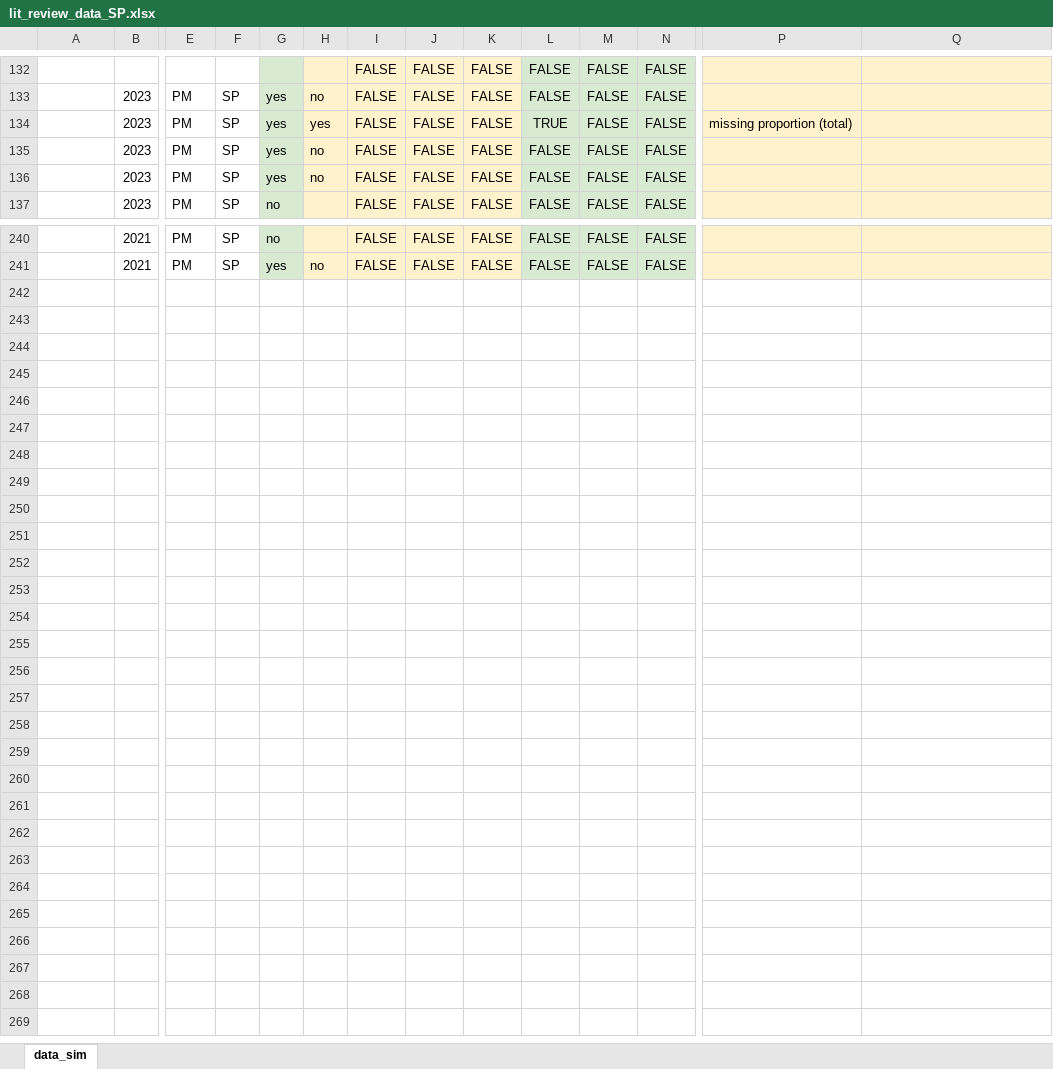
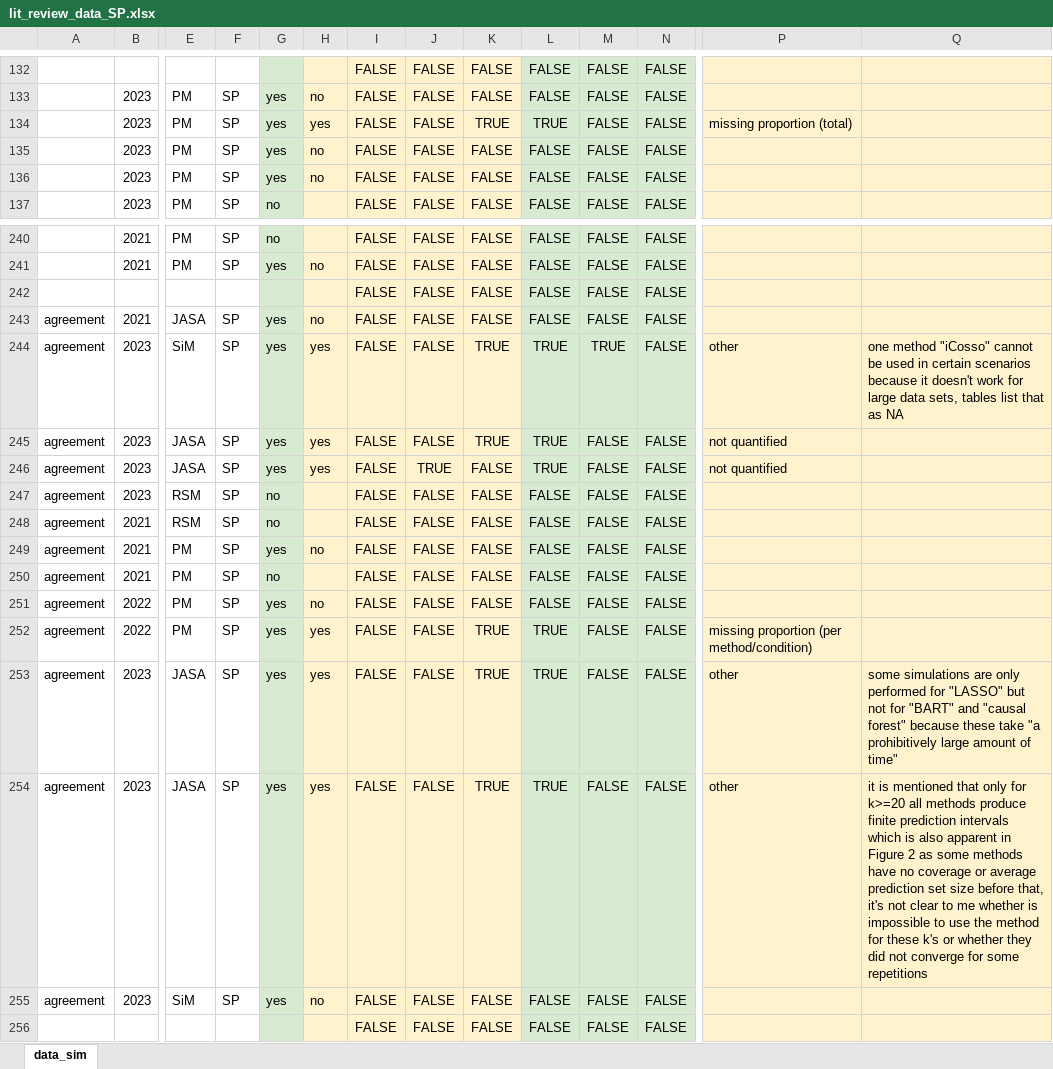
Before and after one commit to SamCH93/missSim, an Excel workbook: data/lit_review_data_SP.xlsx, sheet data_sim, drawn as a sheet; only a part is shown, gaps mark what is left out; values as stored, in another font and other column widths than the file's, no borders; charts and pictures not drawn; rows hold the shown columns only; the diff names each change by its address in the sheet, - before the commit and + after, or states it on an @@ line.

```diff
--- a/data/lit_review_data_SP.xlsx (sheet data_sim)
+++ b/data/lit_review_data_SP.xlsx (sheet data_sim)
-K134: FALSE
+K134: TRUE
+row 242:  |  |  |  |  |  | FALSE | FALSE | FALSE | FALSE | FALSE | FALSE
+row 243: agreement | 2021 | JASA | SP | yes | no | FALSE | FALSE | FALSE | FALSE | FALSE | FALSE
+row 244: agreement | 2023 | SiM | SP | yes | yes | FALSE | FALSE | TRUE | TRUE | TRUE | FALSE | other | one method "iCosso" cannot be used in certain scenarios because it doesn't work for large data sets, tables list that as NA
+row 245: agreement | 2023 | JASA | SP | yes | yes | FALSE | FALSE | TRUE | TRUE | FALSE | FALSE | not quantified
+row 246: agreement | 2023 | JASA | SP | yes | yes | FALSE | TRUE | FALSE | TRUE | FALSE | FALSE | not quantified
+row 247: agreement | 2023 | RSM | SP | no |  | FALSE | FALSE | FALSE | FALSE | FALSE | FALSE
+row 248: agreement | 2021 | RSM | SP | no |  | FALSE | FALSE | FALSE | FALSE | FALSE | FALSE
+row 249: agreement | 2021 | PM | SP | yes | no | FALSE | FALSE | FALSE | FALSE | FALSE | FALSE
+row 250: agreement | 2021 | PM | SP | no |  | FALSE | FALSE | FALSE | FALSE | FALSE | FALSE
+row 251: agreement | 2022 | PM | SP | yes | no | FALSE | FALSE | FALSE | FALSE | FALSE | FALSE
+row 252: agreement | 2022 | PM | SP | yes | yes | FALSE | FALSE | TRUE | TRUE | FALSE | FALSE | missing proportion (per method/condition)
+row 253: agreement | 2023 | JASA | SP | yes | yes | FALSE | FALSE | TRUE | TRUE | FALSE | FALSE | other | some simulations are only performed for "LASSO" but not for "BART" and "causal forest" because these take "a prohibitively large amount of time"
+row 254: agreement | 2023 | JASA | SP | yes | yes | FALSE | FALSE | TRUE | TRUE | FALSE | FALSE | other | it is mentioned that only for k>=20 all methods produce finite prediction intervals which is also apparent in Figure 2 as some methods have no coverage or average prediction set size before that, it's not clear to me whether is impossible to use the method for these k's or whether they did not converge for some repetitions
+row 255: agreement | 2023 | SiM | SP | yes | no | FALSE | FALSE | FALSE | FALSE | FALSE | FALSE
+row 256:  |  |  |  |  |  | FALSE | FALSE | FALSE | FALSE | FALSE | FALSE
```
Also changed, not shown: data/lit_review_data_AL.xlsx, data/lit_review_data_BS.xlsx, 3 other files.
